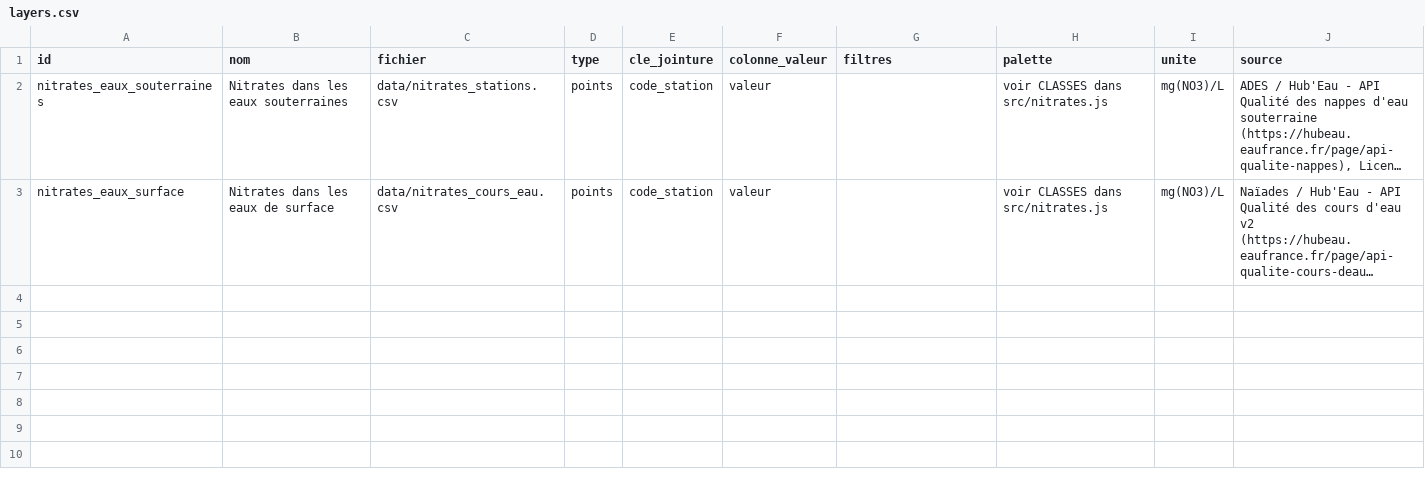
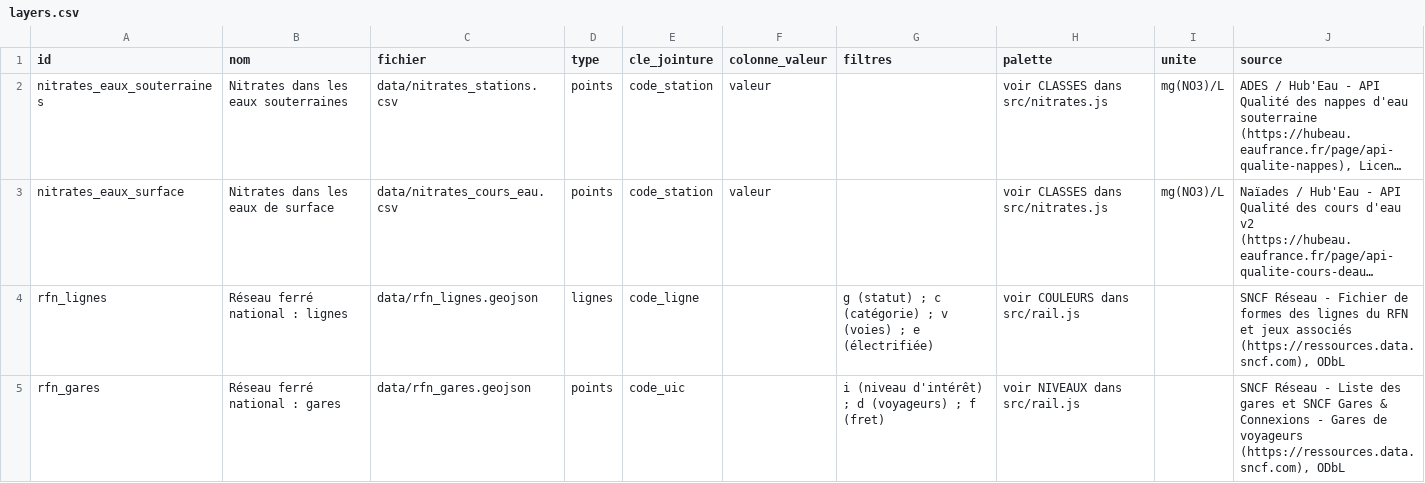
Before and after one commit to 2026-anon/carte-france, a CSV file: data/layers.csv, drawn as a sheet; long unchanged cells end in …; the diff names each change by its address in the sheet, - before the commit and + after, or states it on an @@ line.

```diff
--- a/data/layers.csv
+++ b/data/layers.csv
+row 4: rfn_lignes | Réseau ferré national : lignes | data/rfn_lignes.geojson | lignes | code_ligne |  | g (statut) ; c (catégorie) ; v (voies) ; e (électrifiée) | voir COULEURS dans src/rail.js |  | SNCF Réseau - Fichier de formes des lignes du RFN et jeux associés (https://ressources.data.sncf.com), ODbL
+row 5: rfn_gares | Réseau ferré national : gares | data/rfn_gares.geojson | points | code_uic |  | i (niveau d'intérêt) ; d (voyageurs) ; f (fret) | voir NIVEAUX dans src/rail.js |  | SNCF Réseau - Liste des gares et SNCF Gares & Connexions - Gares de voyageurs (https://ressources.data.sncf.com), ODbL
```
Also changed, not shown: 14 other files.
